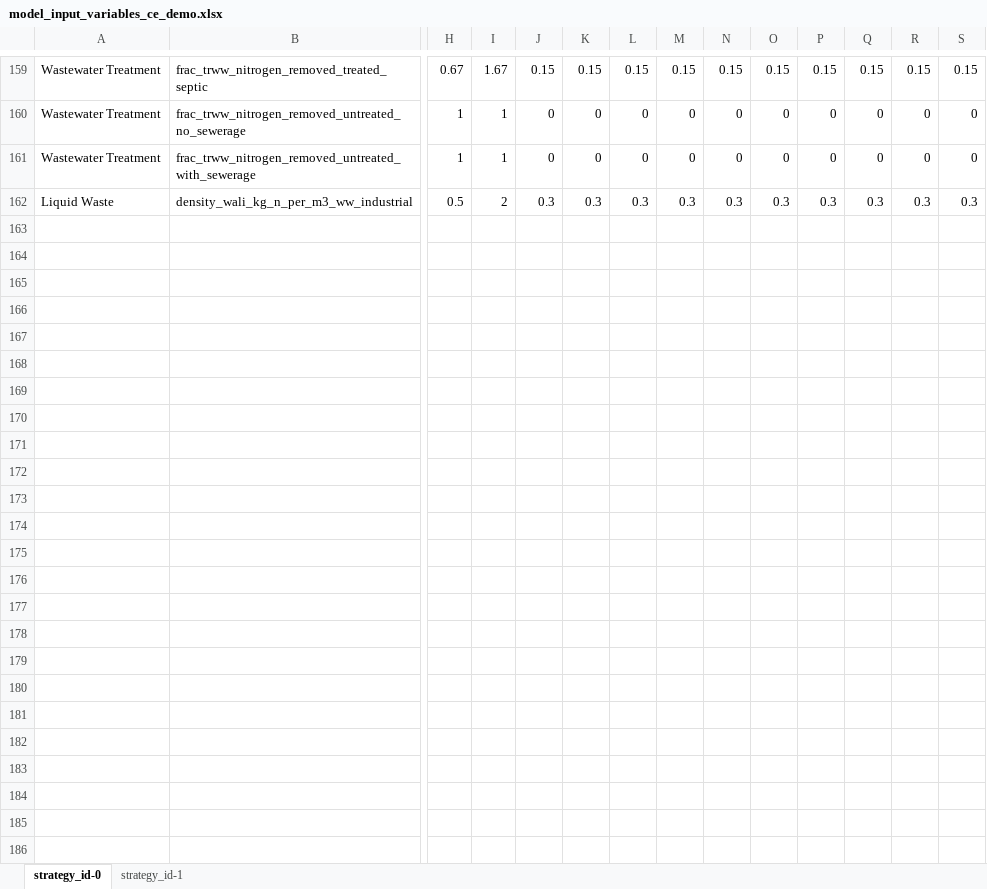
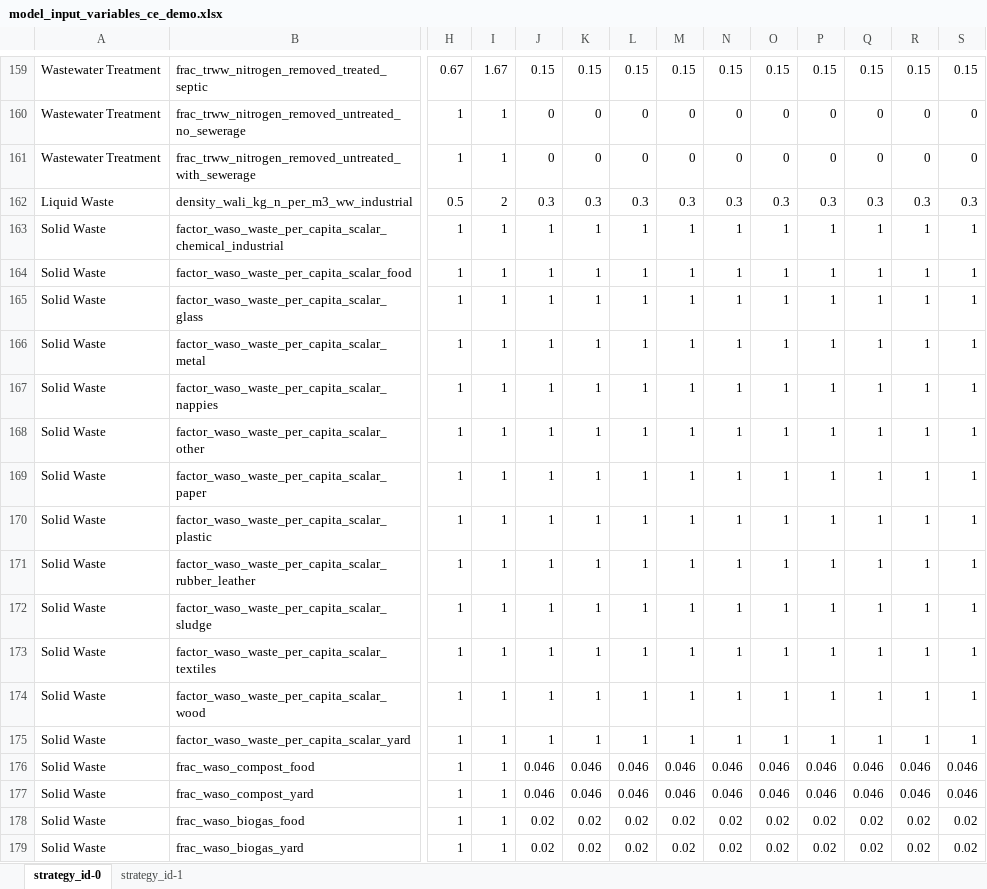
Before and after one commit to jarojasag/lac_decarbonization, an Excel workbook: ref/ingestion/parameters_demo/model_input_variables_ce_demo.xlsx, sheet strategy_id-0, drawn as a sheet; only a part is shown, gaps mark what is left out; values as stored, in another font and other column widths than the file's, no borders; rows hold the shown columns only; the diff covers the shown part only; the diff names each change by its address in the sheet, - before the commit and + after, or states it on an @@ line.

Commit message:
pushing liquid waste and updates to allow command line calling for CircularEconomy

```diff
--- a/ref/ingestion/parameters_demo/model_input_variables_ce_demo.xlsx (sheet strategy_id-0)
+++ b/ref/ingestion/parameters_demo/model_input_variables_ce_demo.xlsx (sheet strategy_id-0)
+row 163: Solid Waste | factor_waso_waste_per_capita_scalar_chemical_industrial | 1 | 1 | 1 | 1 | 1 | 1 | 1 | 1 | 1 | 1 | 1 | 1
+row 164: Solid Waste | factor_waso_waste_per_capita_scalar_food | 1 | 1 | 1 | 1 | 1 | 1 | 1 | 1 | 1 | 1 | 1 | 1
+row 165: Solid Waste | factor_waso_waste_per_capita_scalar_glass | 1 | 1 | 1 | 1 | 1 | 1 | 1 | 1 | 1 | 1 | 1 | 1
+row 166: Solid Waste | factor_waso_waste_per_capita_scalar_metal | 1 | 1 | 1 | 1 | 1 | 1 | 1 | 1 | 1 | 1 | 1 | 1
+row 167: Solid Waste | factor_waso_waste_per_capita_scalar_nappies | 1 | 1 | 1 | 1 | 1 | 1 | 1 | 1 | 1 | 1 | 1 | 1
+row 168: Solid Waste | factor_waso_waste_per_capita_scalar_other | 1 | 1 | 1 | 1 | 1 | 1 | 1 | 1 | 1 | 1 | 1 | 1
+row 169: Solid Waste | factor_waso_waste_per_capita_scalar_paper | 1 | 1 | 1 | 1 | 1 | 1 | 1 | 1 | 1 | 1 | 1 | 1
+row 170: Solid Waste | factor_waso_waste_per_capita_scalar_plastic | 1 | 1 | 1 | 1 | 1 | 1 | 1 | 1 | 1 | 1 | 1 | 1
+row 171: Solid Waste | factor_waso_waste_per_capita_scalar_rubber_leather | 1 | 1 | 1 | 1 | 1 | 1 | 1 | 1 | 1 | 1 | 1 | 1
+row 172: Solid Waste | factor_waso_waste_per_capita_scalar_sludge | 1 | 1 | 1 | 1 | 1 | 1 | 1 | 1 | 1 | 1 | 1 | 1
+row 173: Solid Waste | factor_waso_waste_per_capita_scalar_textiles | 1 | 1 | 1 | 1 | 1 | 1 | 1 | 1 | 1 | 1 | 1 | 1
+row 174: Solid Waste | factor_waso_waste_per_capita_scalar_wood | 1 | 1 | 1 | 1 | 1 | 1 | 1 | 1 | 1 | 1 | 1 | 1
+row 175: Solid Waste | factor_waso_waste_per_capita_scalar_yard | 1 | 1 | 1 | 1 | 1 | 1 | 1 | 1 | 1 | 1 | 1 | 1
+row 176: Solid Waste | frac_waso_compost_food | 1 | 1 | 0.046 | 0.046 | 0.046 | 0.046 | 0.046 | 0.046 | 0.046 | 0.046 | 0.046 | 0.046
+row 177: Solid Waste | frac_waso_compost_yard | 1 | 1 | 0.046 | 0.046 | 0.046 | 0.046 | 0.046 | 0.046 | 0.046 | 0.046 | 0.046 | 0.046
+row 178: Solid Waste | frac_waso_biogas_food | 1 | 1 | 0.02 | 0.02 | 0.02 | 0.02 | 0.02 | 0.02 | 0.02 | 0.02 | 0.02 | 0.02
+row 179: Solid Waste | frac_waso_biogas_yard | 1 | 1 | 0.02 | 0.02 | 0.02 | 0.02 | 0.02 | 0.02 | 0.02 | 0.02 | 0.02 | 0.02
```
Also changed, not shown: 12 added rows, 12 removed rows and 39 edited cells elsewhere in this sheet, 15 other files.
